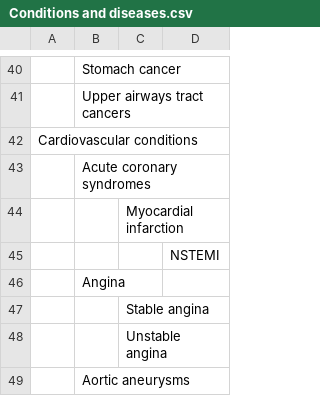
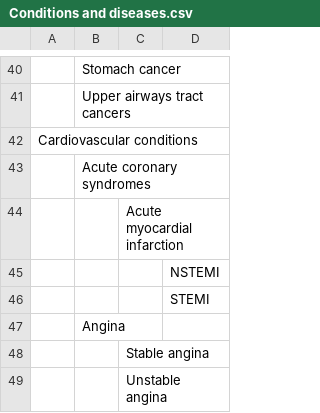
Before and after one commit to nice-digital/ontologies, a CSV file: skoscsv/Conditions and diseases.csv, drawn as a sheet; only a part is shown, gaps mark what is left out; the shorter side is filled out with more unchanged rows.

```diff
--- a/skoscsv/Conditions and diseases.csv
+++ b/skoscsv/Conditions and diseases.csv
@@ -43,4 +43,5 @@ Cardiovascular conditions,,,
 ,Acute coronary syndromes,,
-,,Myocardial infarction,
+,,Acute myocardial infarction,
 ,,,NSTEMI
+,,,STEMI
 ,Angina,,
```
Also changed, not shown: skoscsv/Conditions and diseases synonyms.csv, skoscsv/Conditions and diseases to snomed mapping.csv.
